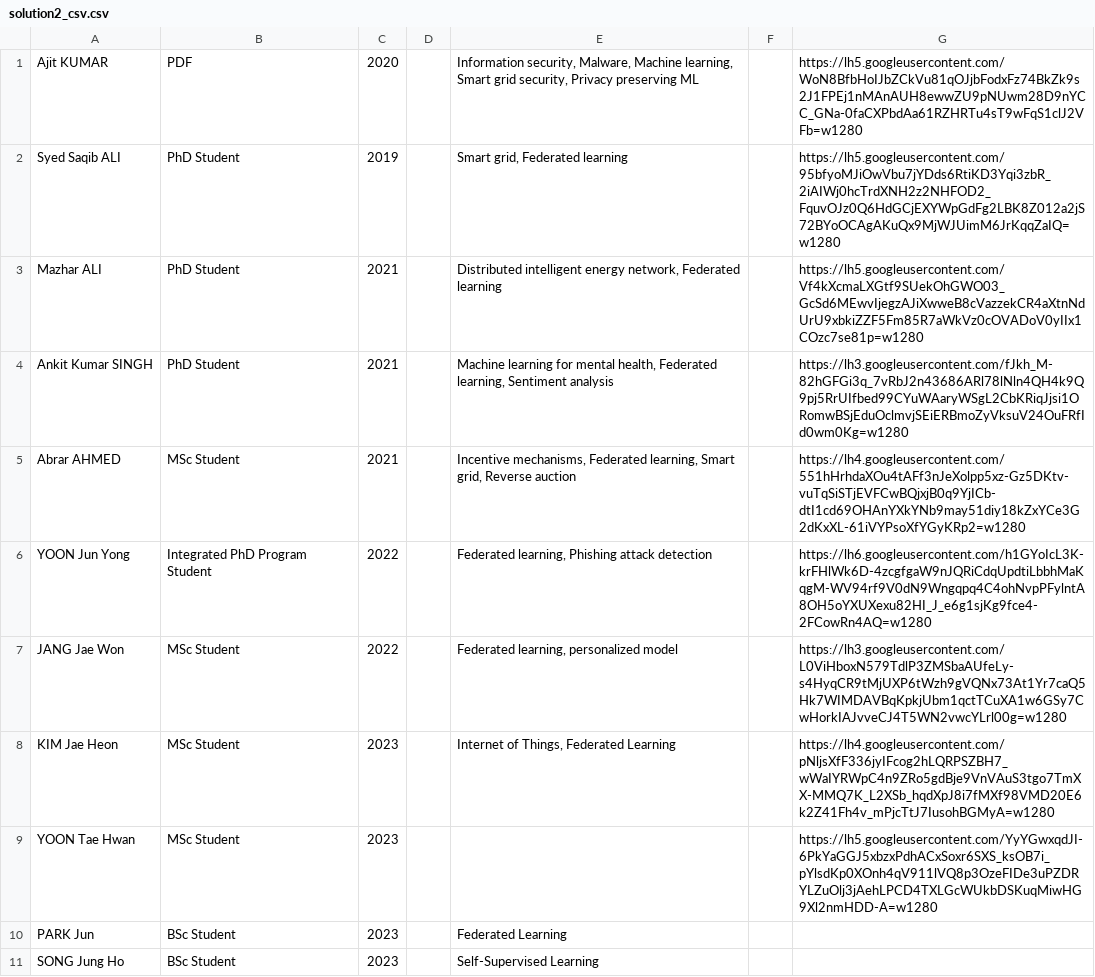
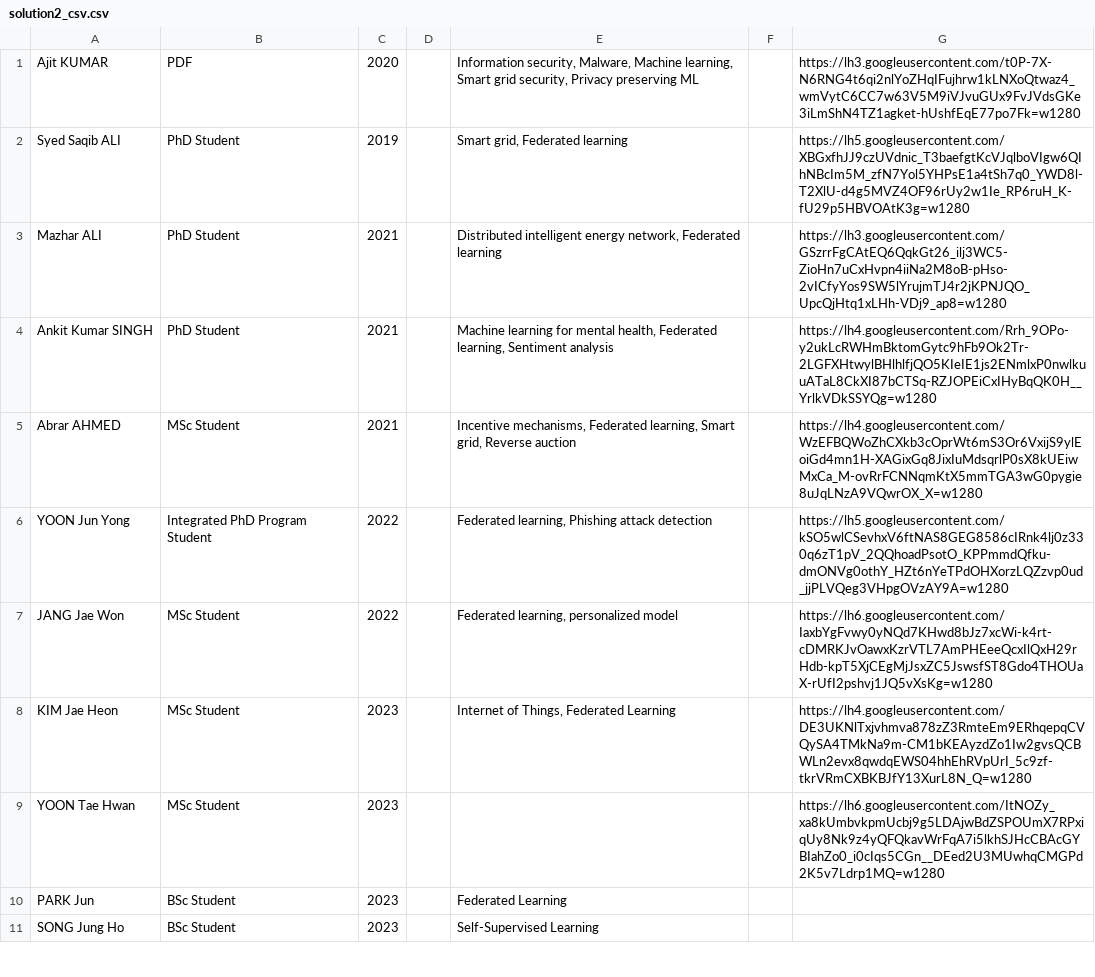
Before and after one commit to chaerin00/Network-Programming-2023-1, a CSV file: HW4/solution2_csv.csv, drawn as a sheet; only a part is shown; the diff covers the shown part only.

```diff
--- a/HW4/solution2_csv.csv
+++ b/HW4/solution2_csv.csv
@@ -1,10 +1,10 @@
-Ajit KUMAR ,PDF, 2020,," Information security, Malware, Machine learning, Smart grid security, Privacy preserving ML",,https://lh5.googleusercontent.com/WoN8BfbHoIJbZCkVu81qOJjbFodxFz74BkZk9s2J1FPEj1nMAnAUH8ewwZU9pNUwm28D9nYCC_GNa-0faCXPbdAa61RZHRTu4sT9wFqS1clJ2VFb=w1280
-Syed Saqib ALI ,PhD Student, 2019,," Smart grid, Federated learning",,https://lh5.googleusercontent.com/95bfyoMJiOwVbu7jYDds6RtiKD3Yqi3zbR_2iAIWj0hcTrdXNH2z2NHFOD2_FquvOJz0Q6HdGCjEXYWpGdFg2LBK8Z012a2jS72BYoOCAgAKuQx9MjWJUimM6JrKqqZaIQ=w1280
-Mazhar ALI ,PhD Student, 2021,," Distributed intelligent energy network, Federated learning",,https://lh5.googleusercontent.com/Vf4kXcmaLXGtf9SUekOhGWO03_GcSd6MEwvIjegzAJiXwweB8cVazzekCR4aXtnNdUrU9xbkiZZF5Fm85R7aWkVz0cOVADoV0yIIx1COzc7se81p=w1280
-Ankit Kumar SINGH ,PhD Student, 2021,," Machine learning for mental health, Federated learning, Sentiment analysis",,https://lh3.googleusercontent.com/fJkh_M-82hGFGi3q_7vRbJ2n43686ARl78lNln4QH4k9Q9pj5RrUIfbed99CYuWAaryWSgL2CbKRiqJjsi1ORomwBSjEduOclmvjSEiERBmoZyVksuV24OuFRfId0wm0Kg=w1280
-Abrar AHMED ,MSc Student, 2021,," Incentive mechanisms, Federated learning, Smart grid, Reverse auction ",,https://lh4.googleusercontent.com/551hHrhdaXOu4tAFf3nJeXolpp5xz-Gz5DKtv-vuTqSiSTjEVFCwBQjxjB0q9YjICb-dtI1cd69OHAnYXkYNb9may51diy18kZxYCe3G2dKxXL-61iVYPsoXfYGyKRp2=w1280
-YOON Jun Yong ,Integrated PhD Program Student, 2022,," Federated learning, Phishing attack detection",,https://lh6.googleusercontent.com/h1GYoIcL3K-krFHlWk6D-4zcgfgaW9nJQRiCdqUpdtiLbbhMaKqgM-WV94rf9V0dN9Wngqpq4C4ohNvpPFylntA8OH5oYXUXexu82HI_J_e6g1sjKg9fce4-2FCowRn4AQ=w1280
-JANG Jae Won ,MSc Student, 2022,," Federated learning, personalized model",,https://lh3.googleusercontent.com/L0ViHboxN579TdlP3ZMSbaAUfeLy-s4HyqCR9tMjUXP6tWzh9gVQNx73At1Yr7caQ5Hk7WIMDAVBqKpkjUbm1qctTCuXA1w6GSy7CwHorkIAJvveCJ4T5WN2vwcYLrl00g=w1280
-KIM Jae Heon ,MSc Student, 2023,," Internet of Things, Federated Learning",,https://lh4.googleusercontent.com/pNljsXfF336jyIFcog2hLQRPSZBH7_wWaIYRWpC4n9ZRo5gdBje9VnVAuS3tgo7TmXX-MMQ7K_L2XSb_hqdXpJ8i7fMXf98VMD20E6k2Z41Fh4v_mPjcTtJ7IusohBGMyA=w1280
-YOON Tae Hwan ,MSc Student, 2023,, ,,https://lh5.googleusercontent.com/YyYGwxqdJI-6PkYaGGJ5xbzxPdhACxSoxr6SXS_ksOB7i_pYlsdKp0XOnh4qV911lVQ8p3OzeFIDe3uPZDRYLZuOlj3jAehLPCD4TXLGcWUkbDSKuqMiwHG9Xl2nmHDD-A=w1280
+Ajit KUMAR ,PDF, 2020,," Information security, Malware, Machine learning, Smart grid security, Privacy preserving ML",,https://lh3.googleusercontent.com/t0P-7X-N6RNG4t6qi2nlYoZHqIFujhrw1kLNXoQtwaz4_wmVytC6CC7w63V5M9iVJvuGUx9FvJVdsGKe3iLmShN4TZ1agket-hUshfEqE77po7Fk=w1280
+Syed Saqib ALI ,PhD Student, 2019,," Smart grid, Federated learning",,https://lh5.googleusercontent.com/XBGxfhJJ9czUVdnic_T3baefgtKcVJqlboVIgw6QIhNBcIm5M_zfN7Yol5YHPsE1a4tSh7q0_YWD8l-T2XlU-d4g5MVZ4OF96rUy2w1Ie_RP6ruH_K-fU29p5HBVOAtK3g=w1280
+Mazhar ALI ,PhD Student, 2021,," Distributed intelligent energy network, Federated learning",,https://lh3.googleusercontent.com/GSzrrFgCAtEQ6QqkGt26_ilj3WC5-ZioHn7uCxHvpn4iiNa2M8oB-pHso-2vICfyYos9SW5lYrujmTJ4r2jKPNJQO_UpcQjHtq1xLHh-VDj9_ap8=w1280
+Ankit Kumar SINGH ,PhD Student, 2021,," Machine learning for mental health, Federated learning, Sentiment analysis",,https://lh4.googleusercontent.com/Rrh_9OPo-y2ukLcRWHmBktomGytc9hFb9Ok2Tr-2LGFXHtwylBHlhlfjQO5KIeIE1js2ENmlxP0nwlkuuATaL8CkXI87bCTSq-RZJOPEiCxIHyBqQK0H__YrlkVDkSSYQg=w1280
+Abrar AHMED ,MSc Student, 2021,," Incentive mechanisms, Federated learning, Smart grid, Reverse auction ",,https://lh4.googleusercontent.com/WzEFBQWoZhCXkb3cOprWt6mS3Or6VxijS9ylEoiGd4mn1H-XAGixGq8JixIuMdsqrlP0sX8kUEiwMxCa_M-ovRrFCNNqmKtX5mmTGA3wG0pygie8uJqLNzA9VQwrOX_X=w1280
+YOON Jun Yong ,Integrated PhD Program Student, 2022,," Federated learning, Phishing attack detection",,https://lh5.googleusercontent.com/kSO5wlCSevhxV6ftNAS8GEG8586cIRnk4lj0z330q6zT1pV_2QQhoadPsotO_KPPmmdQfku-dmONVg0othY_HZt6nYeTPdOHXorzLQZzvp0ud_jjPLVQeg3VHpgOVzAY9A=w1280
+JANG Jae Won ,MSc Student, 2022,," Federated learning, personalized model",,https://lh6.googleusercontent.com/IaxbYgFvwy0yNQd7KHwd8bJz7xcWi-k4rt-cDMRKJvOawxKzrVTL7AmPHEeeQcxIlQxH29rHdb-kpT5XjCEgMjJsxZC5JswsfST8Gdo4THOUaX-rUfI2pshvj1JQ5vXsKg=w1280
+KIM Jae Heon ,MSc Student, 2023,," Internet of Things, Federated Learning",,https://lh4.googleusercontent.com/DE3UKNlTxjvhmva878zZ3RmteEm9ERhqepqCVQySA4TMkNa9m-CM1bKEAyzdZo1Iw2gvsQCBWLn2evx8qwdqEWS04hhEhRVpUrI_5c9zf-tkrVRmCXBKBJfY13XurL8N_Q=w1280
+YOON Tae Hwan ,MSc Student, 2023,, ,,https://lh6.googleusercontent.com/ItNOZy_xa8kUmbvkpmUcbj9g5LDAjwBdZSPOUmX7RPxiqUy8Nk9z4yQFQkavWrFqA7i5lkhSJHcCBAcGYBIahZo0_i0cIqs5CGn__DEed2U3MUwhqCMGPd2K5v7Ldrp1MQ=w1280
 PARK Jun ,BSc Student, 2023,, Federated Learning ,
```
Also changed, not shown: 10 edited cells elsewhere in this file, 1 other file.
